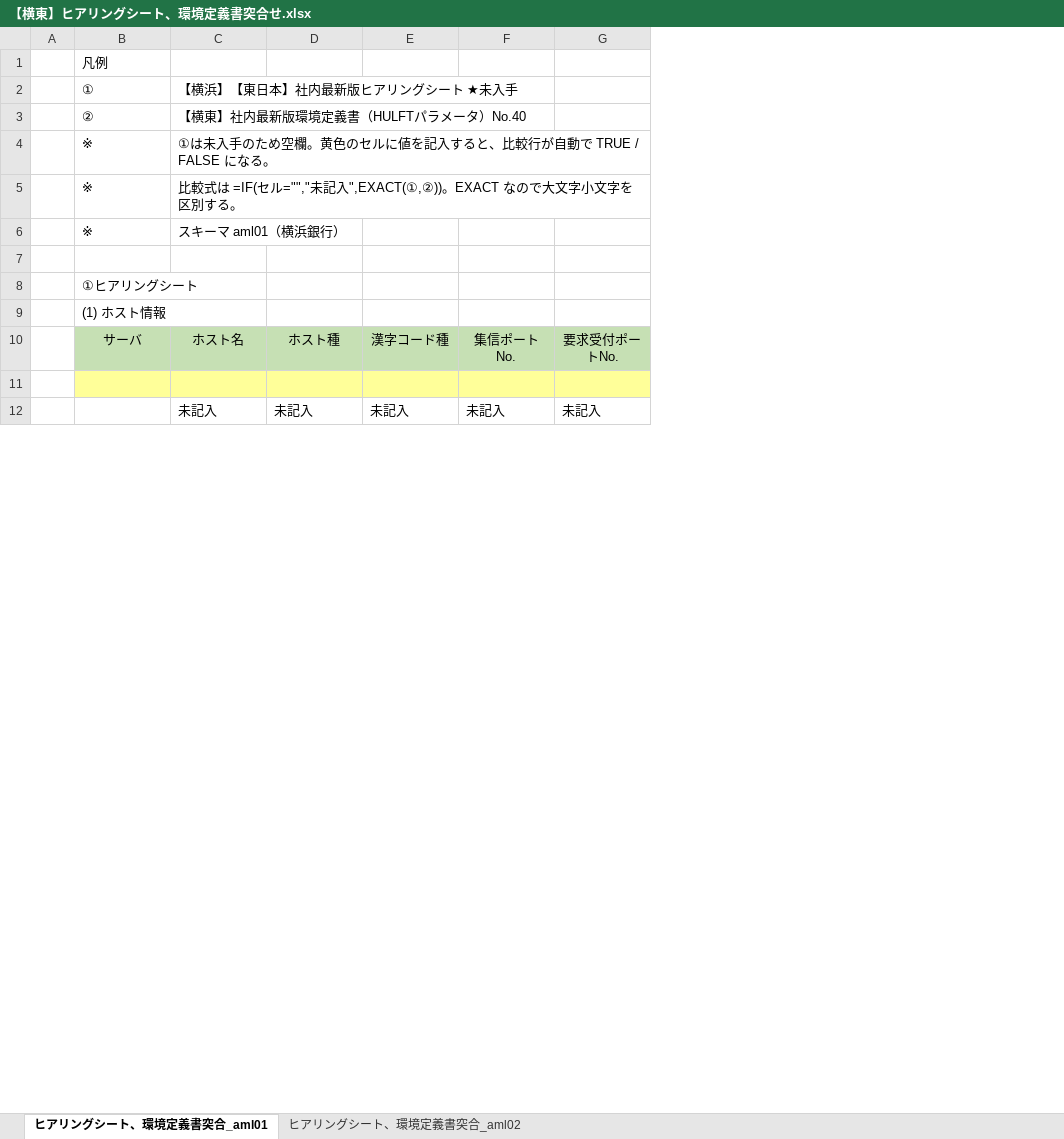
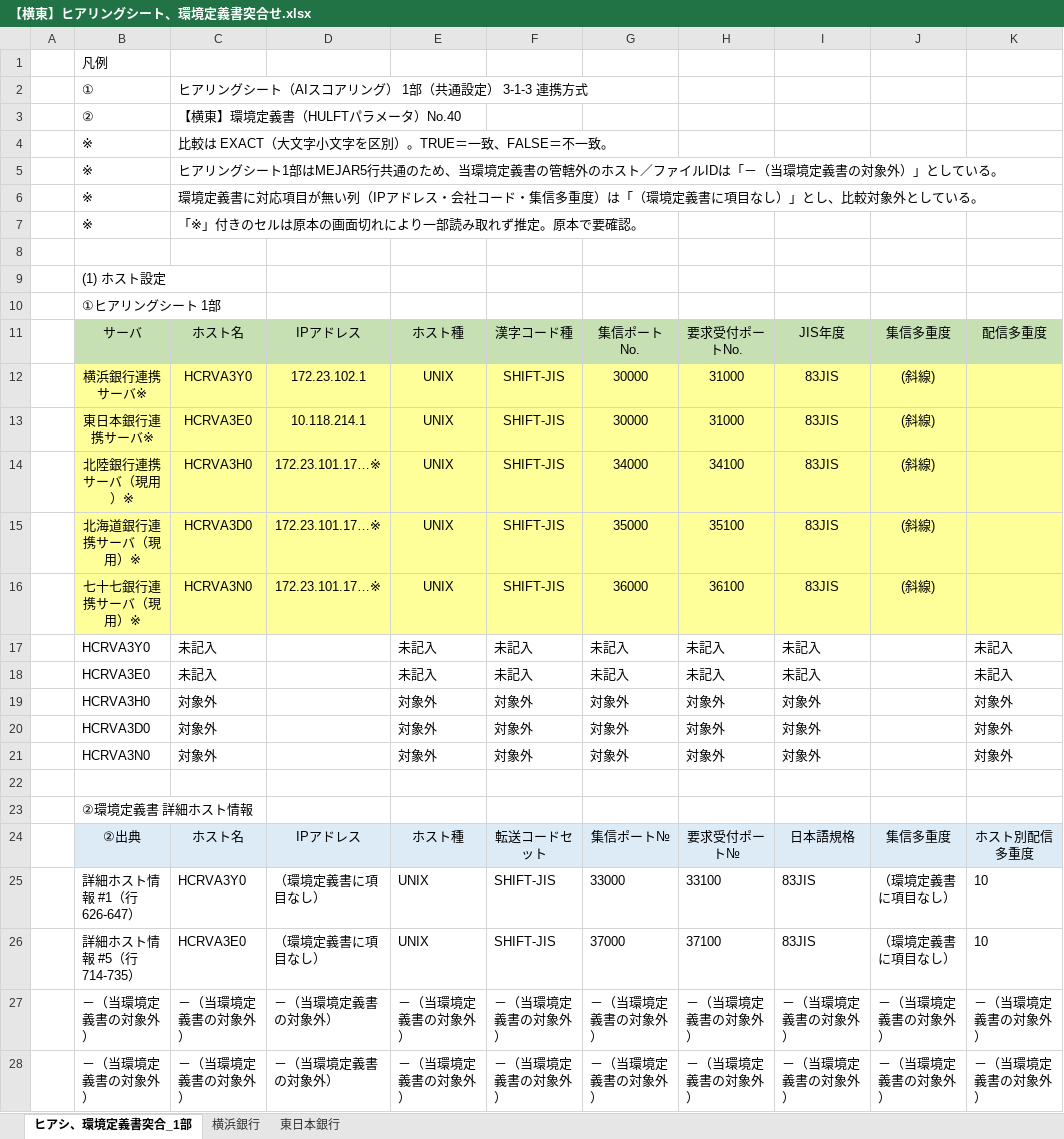
Before and after one commit to Sunqichao233/cif-testdata-generator, an Excel workbook: 横展開突合確認（filter）/成果物/【横東】ヒアリングシート、環境定義書突合せ.xlsx, sheet ヒアシ、環境定義書突合_1部, drawn as a sheet; only a part is shown; values as stored, in another font and other column widths than the file's, no borders; removed rows and columns are numbered as before the commit, all else as after; the diff covers the shown part only; the diff names each change by its address in the sheet, - before the commit and + after, or states it on an @@ line.

```diff
--- a/横展開突合確認（filter）/成果物/【横東】ヒアリングシート、環境定義書突合せ.xlsx (sheet ヒアシ、環境定義書突合_1部)
+++ b/横展開突合確認（filter）/成果物/【横東】ヒアリングシート、環境定義書突合せ.xlsx (sheet ヒアシ、環境定義書突合_1部)
-sheet tab: ヒアリングシート、環境定義書突合_aml01
+sheet tab: ヒアシ、環境定義書突合_1部
-sheet tab: ヒアリングシート、環境定義書突合_aml02
+sheet tab: 横浜銀行
+sheet tab: 東日本銀行
+column D, row 11: IPアドレス
+column I, row 11: JIS年度
+column J, row 11: 集信多重度
+column K, row 11: 配信多重度
-C2: 【横浜】【東日本】社内最新版ヒアリングシート ★未入手
+C2: ヒアリングシート（AIスコアリング） 1部（共通設定） 3-1-3 連携方式
-C3: 【横東】社内最新版環境定義書（HULFTパラメータ）No.40
+C3: 【横東】環境定義書（HULFTパラメータ）No.40
-row 4:  | ※ | ①は未入手のため空欄。黄色のセルに値を記入すると、比較行が自動で TRUE / FALSE になる。
-C4: 比較式は =IF(セル="","未記入",EXACT(①,②))。EXACT なので大文字小文字を区別する。
+C4: 比較は EXACT（大文字小文字を区別）。TRUE＝一致、FALSE＝不一致。
-C5: スキーマ aml01（横浜銀行）
+C5: ヒアリングシート1部はMEJAR5行共通のため、当環境定義書の管轄外のホスト／ファイルIDは「－（当環境定義書の対象外）」としている。
+row 6:  | ※ | 環境定義書に対応項目が無い列（IPアドレス・会社コード・集信多重度）は「（環境定義書に項目なし）」とし、比較対象外としている。
+row 7:  | ※ | 「※」付きのセルは原本の画面切れにより一部読み取れず推定。原本で要確認。
-B9: ①ヒアリングシート
+B9: (1) ホスト設定
-B10: (1) ホスト情報
+B10: ①ヒアリングシート 1部
+row 12:  | 横浜銀行連携サーバ※ | HCRVA3Y0 | 172.23.102.1 | UNIX | SHIFT-JIS | 30000 | 31000 | 83JIS | (斜線)
+row 13:  | 東日本銀行連携サーバ※ | HCRVA3E0 | 10.118.214.1 | UNIX | SHIFT-JIS | 30000 | 31000 | 83JIS | (斜線)
+row 14:  | 北陸銀行連携サーバ（現用）※ | HCRVA3H0 | 172.23.101.17…※ | UNIX | SHIFT-JIS | 34000 | 34100 | 83JIS | (斜線)
+row 15:  | 北海道銀行連携サーバ（現用）※ | HCRVA3D0 | 172.23.101.17…※ | UNIX | SHIFT-JIS | 35000 | 35100 | 83JIS | (斜線)
+row 16:  | 七十七銀行連携サーバ（現用）※ | HCRVA3N0 | 172.23.101.17…※ | UNIX | SHIFT-JIS | 36000 | 36100 | 83JIS | (斜線)
+row 17:  | HCRVA3Y0 | 未記入 |  | 未記入 | 未記入 | 未記入 | 未記入 | 未記入 |  | 未記入
+row 18:  | HCRVA3E0 | 未記入 |  | 未記入 | 未記入 | 未記入 | 未記入 | 未記入 |  | 未記入
+row 19:  | HCRVA3H0 | 対象外 |  | 対象外 | 対象外 | 対象外 | 対象外 | 対象外 |  | 対象外
+row 20:  | HCRVA3D0 | 対象外 |  | 対象外 | 対象外 | 対象外 | 対象外 | 対象外 |  | 対象外
+row 21:  | HCRVA3N0 | 対象外 |  | 対象外 | 対象外 | 対象外 | 対象外 | 対象外 |  | 対象外
-B22:C22 fill: #FFFF99
+B22:C22 fill: none
-E22:H22 fill: #FFFF99
+E22:H22 fill: none
-row 12:  |  | 未記入 | 未記入 | 未記入 | 未記入 | 未記入
+row 23:  | ②環境定義書 詳細ホスト情報
+row 24:  | ②出典 | ホスト名 | IPアドレス | ホスト種 | 転送コードセット | 集信ポート№ | 要求受付ポート№ | 日本語規格 | 集信多重度 | ホスト別配信多重度
+row 25:  | 詳細ホスト情報 #1（行626-647） | HCRVA3Y0 | （環境定義書に項目なし） | UNIX | SHIFT-JIS | 33000 | 33100 | 83JIS | （環境定義書に項目なし） | 10
+row 26:  | 詳細ホスト情報 #5（行714-735） | HCRVA3E0 | （環境定義書に項目なし） | UNIX | SHIFT-JIS | 37000 | 37100 | 83JIS | （環境定義書に項目なし） | 10
+row 27:  | －（当環境定義書の対象外） | －（当環境定義書の対象外） | －（当環境定義書の対象外） | －（当環境定義書の対象外） | －（当環境定義書の対象外） | －（当環境定義書の対象外） | －（当環境定義書の対象外） | －（当環境定義書の対象外） | －（当環境定義書の対象外） | －（当環境定義書の対象外）
+row 28:  | －（当環境定義書の対象外） | －（当環境定義書の対象外） | －（当環境定義書の対象外） | －（当環境定義書の対象外） | －（当環境定義書の対象外） | －（当環境定義書の対象外） | －（当環境定義書の対象外） | －（当環境定義書の対象外） | －（当環境定義書の対象外） | －（当環境定義書の対象外）
```
Also changed, not shown: 19 added rows, 15 removed rows, 10 edited cells and cell formats elsewhere in this sheet, sheet 横浜銀行, 横展開突合確認（filter）/成果物/【陸道七】ヒアリングシート、環境定義書突合せ.xlsx, 12 other files.
